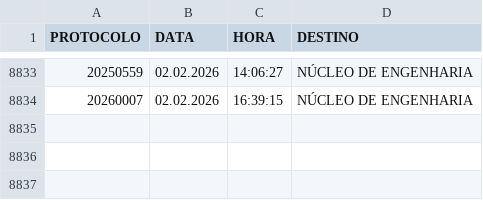
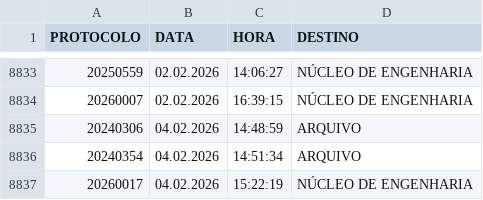
Before and after one commit to VisaAnapolis/APP, a CSV file: data/tramitacao.csv, drawn as a sheet; only a part is shown, gaps mark what is left out; the diff names each change by its address in the sheet, - before the commit and + after, or states it on an @@ line.

```diff
--- a/data/tramitacao.csv
+++ b/data/tramitacao.csv
+row 8835: 20240306 | 04.02.2026 | 14:48:59 | ARQUIVO
+row 8836: 20240354 | 04.02.2026 | 14:51:34 | ARQUIVO
+row 8837: 20260017 | 04.02.2026 | 15:22:19 | NÚCLEO DE ENGENHARIA
```
Also changed, not shown: data/protocolo.csv, data/rdpf.csv, 54 other files.
